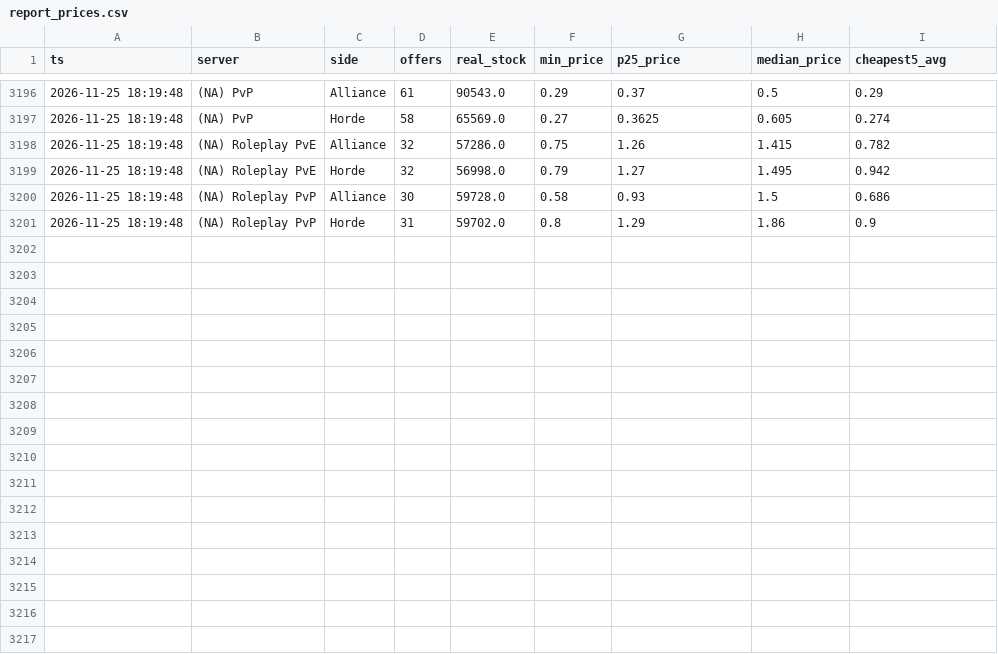
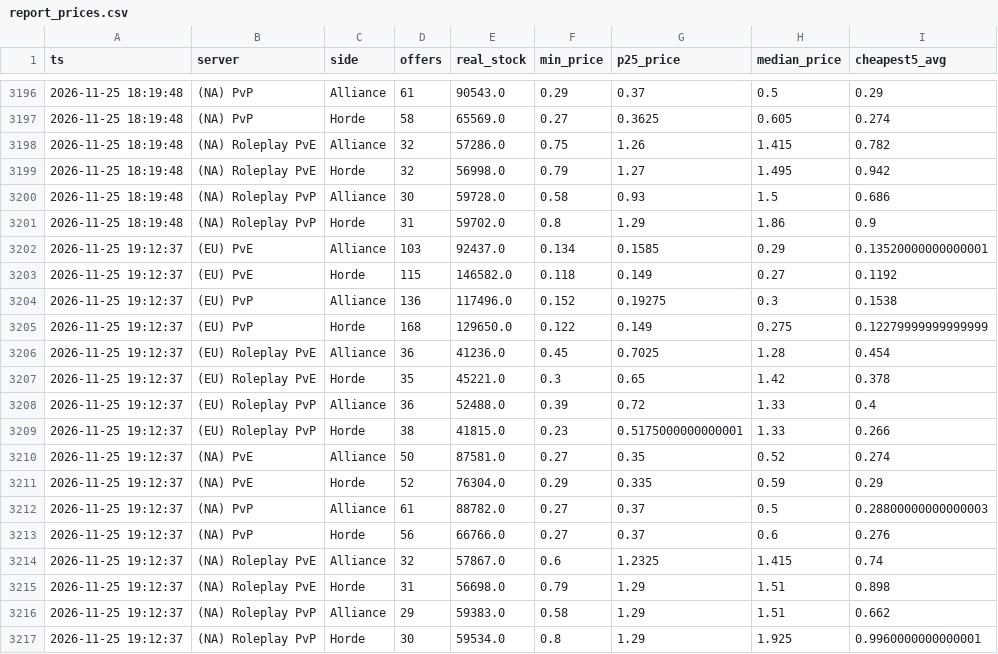
Before and after one commit to KornoticTheEnd/funpay-tracker, a CSV file: docs/report_prices.csv, drawn as a sheet; only a part is shown, gaps mark what is left out; the diff names each change by its address in the sheet, - before the commit and + after, or states it on an @@ line.

```diff
--- a/docs/report_prices.csv
+++ b/docs/report_prices.csv
+row 3202: 2026-11-25 19:12:37 | (EU) PvE | Alliance | 103 | 92437.0 | 0.134 | 0.1585 | 0.29 | 0.13520000000000001
+row 3203: 2026-11-25 19:12:37 | (EU) PvE | Horde | 115 | 146582.0 | 0.118 | 0.149 | 0.27 | 0.1192
+row 3204: 2026-11-25 19:12:37 | (EU) PvP | Alliance | 136 | 117496.0 | 0.152 | 0.19275 | 0.3 | 0.1538
+row 3205: 2026-11-25 19:12:37 | (EU) PvP | Horde | 168 | 129650.0 | 0.122 | 0.149 | 0.275 | 0.12279999999999999
+row 3206: 2026-11-25 19:12:37 | (EU) Roleplay PvE | Alliance | 36 | 41236.0 | 0.45 | 0.7025 | 1.28 | 0.454
+row 3207: 2026-11-25 19:12:37 | (EU) Roleplay PvE | Horde | 35 | 45221.0 | 0.3 | 0.65 | 1.42 | 0.378
+row 3208: 2026-11-25 19:12:37 | (EU) Roleplay PvP | Alliance | 36 | 52488.0 | 0.39 | 0.72 | 1.33 | 0.4
+row 3209: 2026-11-25 19:12:37 | (EU) Roleplay PvP | Horde | 38 | 41815.0 | 0.23 | 0.5175000000000001 | 1.33 | 0.266
+row 3210: 2026-11-25 19:12:37 | (NA) PvE | Alliance | 50 | 87581.0 | 0.27 | 0.35 | 0.52 | 0.274
+row 3211: 2026-11-25 19:12:37 | (NA) PvE | Horde | 52 | 76304.0 | 0.29 | 0.335 | 0.59 | 0.29
+row 3212: 2026-11-25 19:12:37 | (NA) PvP | Alliance | 61 | 88782.0 | 0.27 | 0.37 | 0.5 | 0.28800000000000003
+row 3213: 2026-11-25 19:12:37 | (NA) PvP | Horde | 56 | 66766.0 | 0.27 | 0.37 | 0.6 | 0.276
+row 3214: 2026-11-25 19:12:37 | (NA) Roleplay PvE | Alliance | 32 | 57867.0 | 0.6 | 1.2325 | 1.415 | 0.74
+row 3215: 2026-11-25 19:12:37 | (NA) Roleplay PvE | Horde | 31 | 56698.0 | 0.79 | 1.29 | 1.51 | 0.898
+row 3216: 2026-11-25 19:12:37 | (NA) Roleplay PvP | Alliance | 29 | 59383.0 | 0.58 | 1.29 | 1.51 | 0.662
+row 3217: 2026-11-25 19:12:37 | (NA) Roleplay PvP | Horde | 30 | 59534.0 | 0.8 | 1.29 | 1.925 | 0.9960000000000001
```
Also changed, not shown: docs/report_sales.csv, 4 other files.
